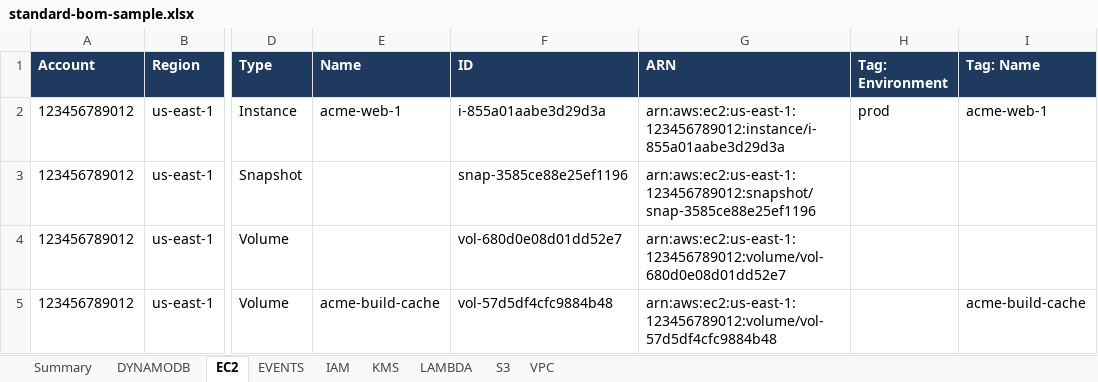
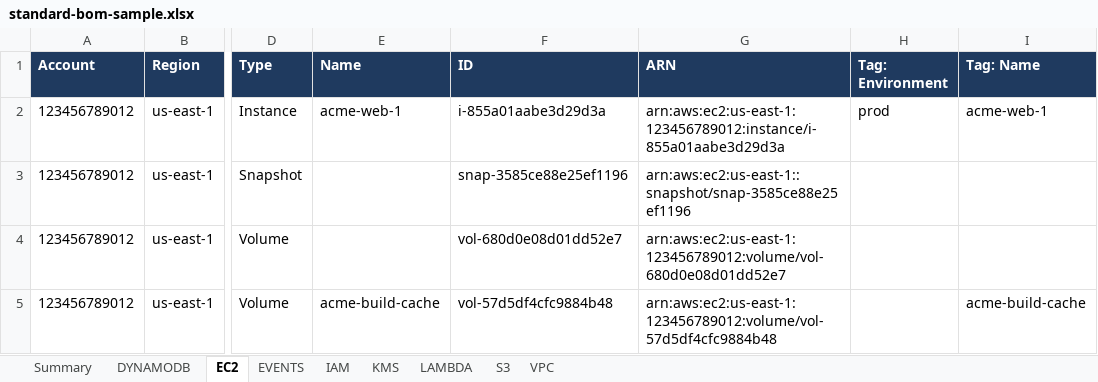
Before and after one commit to habhabhabs/inventag-aws, an Excel workbook: website/static/downloads/standard-bom-sample.xlsx, sheet EC2, drawn as a sheet; only a part is shown, gaps mark what is left out; values as stored, in another font and other column widths than the file's, no borders; the diff names each change by its address in the sheet, - before the commit and + after, or states it on an @@ line.

```diff
--- a/website/static/downloads/standard-bom-sample.xlsx (sheet EC2)
+++ b/website/static/downloads/standard-bom-sample.xlsx (sheet EC2)
-G3 (ARN): arn:aws:ec2:us-east-1:123456789012:snapshot/snap-3585ce88e25ef1196
+G3 (ARN): arn:aws:ec2:us-east-1::snapshot/snap-3585ce88e25ef1196
```
Also changed, not shown: sheet KMS, sheet VPC, sheet LAMBDA, sheet DYNAMODB, sheet Summary, sheet IAM, 5 other files.
